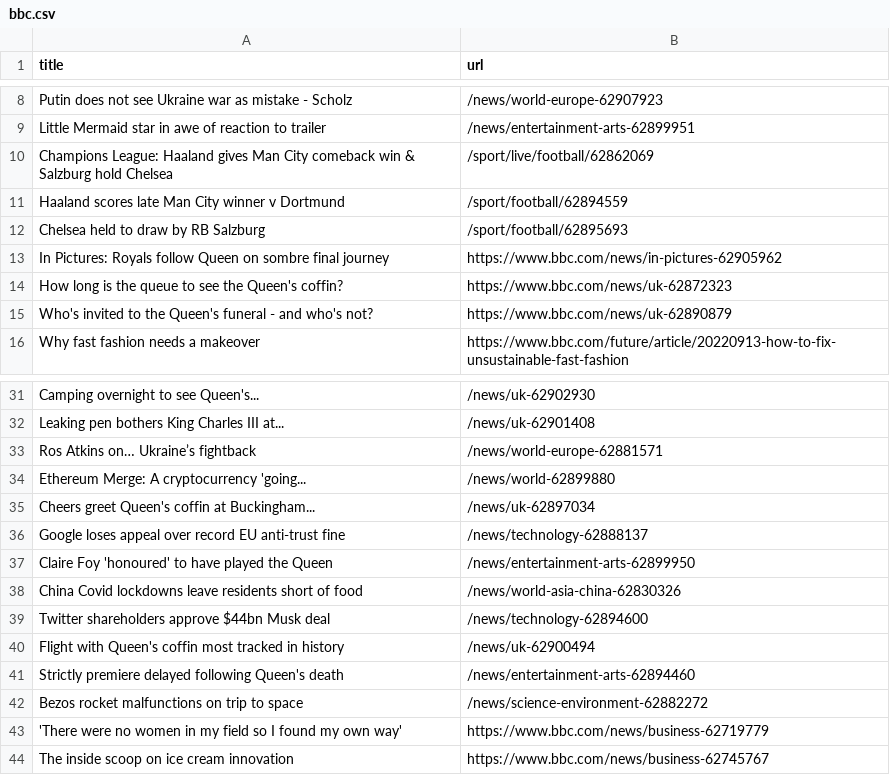
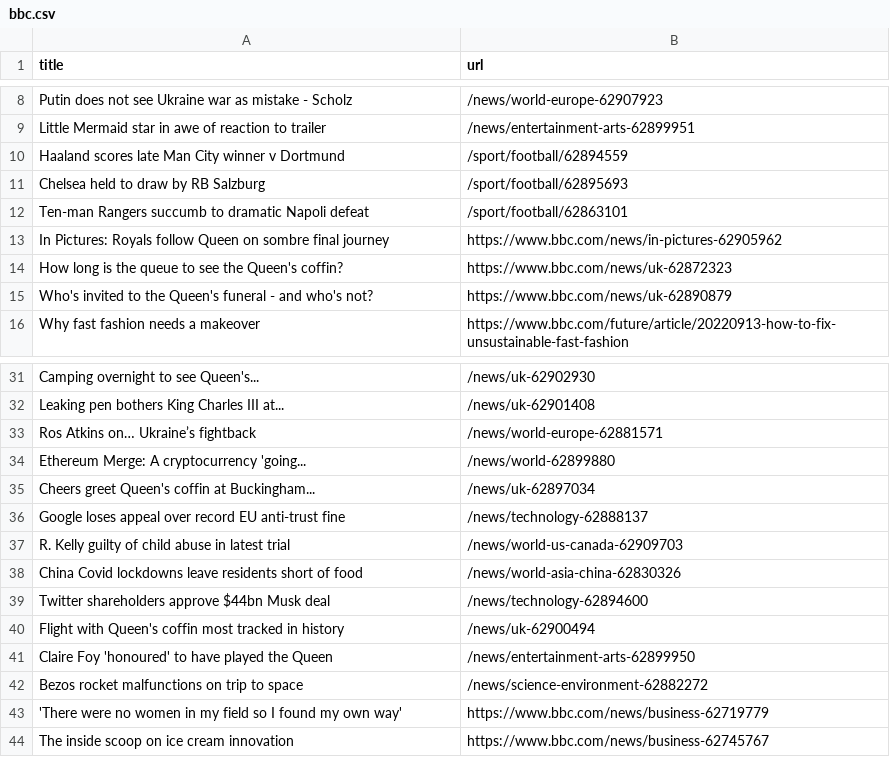
Before and after one commit to yikchun-l/bbc-scraper-tutorial, a CSV file: bbc.csv, drawn as a sheet; only a part is shown, gaps mark what is left out.

```diff
--- a/bbc.csv
+++ b/bbc.csv
@@ -9,5 +9,5 @@ Putin does not see Ukraine war as mistake - Scholz,/news/world-europe-62907923
 Little Mermaid star in awe of reaction to trailer,/news/entertainment-arts-62899951
-Champions League: Haaland gives Man City comeback win & Salzburg hold Chelsea,/sport/live/football/62862069
 Haaland scores late Man City winner v Dortmund,/sport/football/62894559
 Chelsea held to draw by RB Salzburg,/sport/football/62895693
+Ten-man Rangers succumb to dramatic Napoli defeat,/sport/football/62863101
 In Pictures: Royals follow Queen on sombre final journey,https://www.bbc.com/news/in-pictures-62905962
@@ -36,3 +36,3 @@ Cheers greet Queen's coffin at Buckingham...,/news/uk-62897034
 Google loses appeal over record EU anti-trust fine,/news/technology-62888137
-Claire Foy 'honoured' to have played the Queen,/news/entertainment-arts-62899950
+R. Kelly guilty of child abuse in latest trial,/news/world-us-canada-62909703
 China Covid lockdowns leave residents short of food,/news/world-asia-china-62830326
@@ -40,3 +40,3 @@ Twitter shareholders approve $44bn Musk deal,/news/technology-62894600
 Flight with Queen's coffin most tracked in history,/news/uk-62900494
-Strictly premiere delayed following Queen's death,/news/entertainment-arts-62894460
+Claire Foy 'honoured' to have played the Queen,/news/entertainment-arts-62899950
 Bezos rocket malfunctions on trip to space,/news/science-environment-62882272
```
